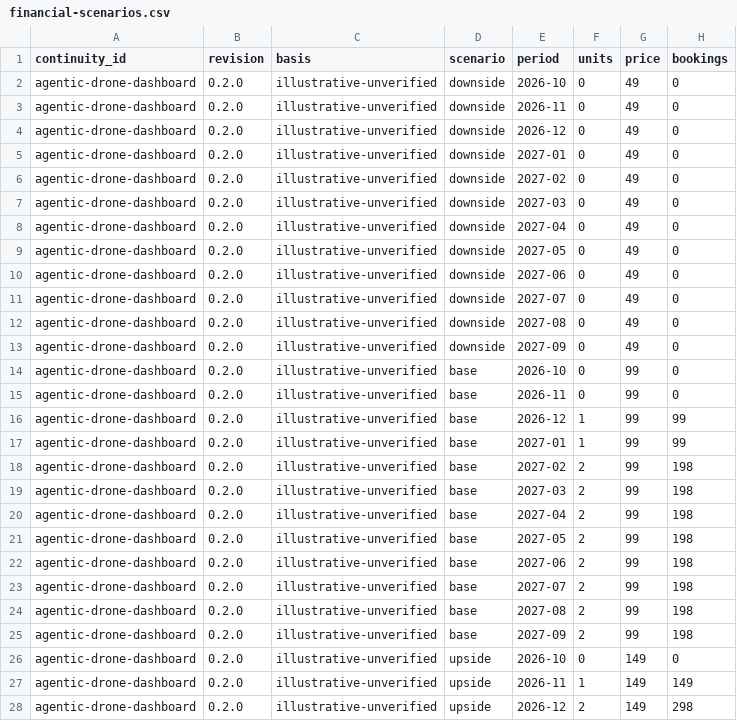
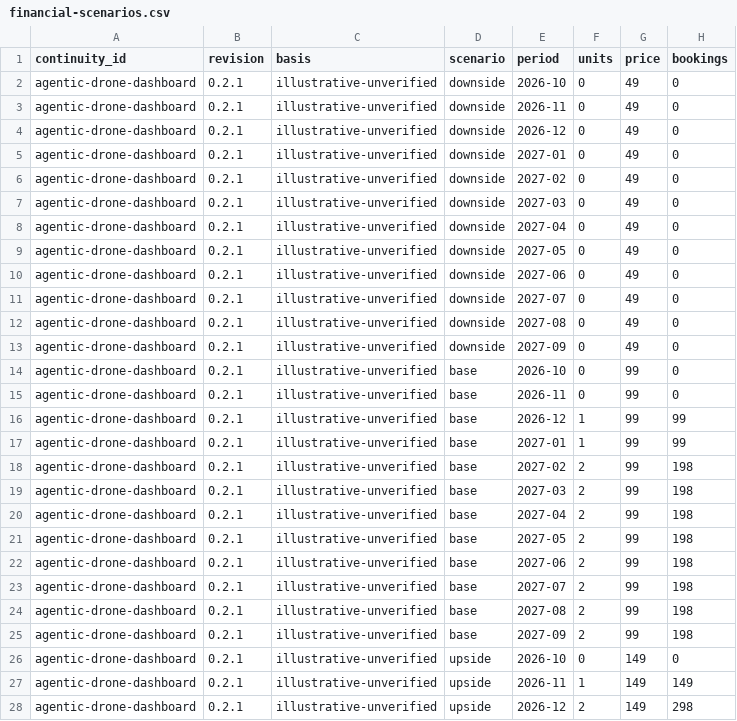
Before and after one commit to huijoohwee/81rv10, a CSV file: docs/agentic-drone-dashboard/financial-scenarios.csv, drawn as a sheet; only a part is shown; the diff covers the shown part only; the diff names each change by its address in the sheet, - before the commit and + after, or states it on an @@ line.

Commit message:
feat: reshape drone dashboard into compact mission workspace

```diff
--- a/docs/agentic-drone-dashboard/financial-scenarios.csv
+++ b/docs/agentic-drone-dashboard/financial-scenarios.csv
-B2:B28 (revision): 0.2.0
+B2:B28 (revision): 0.2.1
```
Also changed, not shown: 9 edited cells elsewhere in this file, 13 other files.
